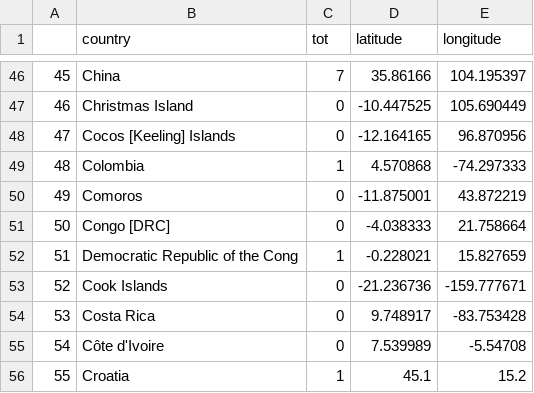
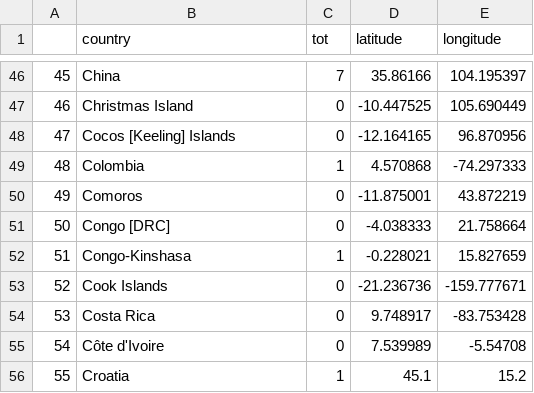
Before and after one commit to williamcerdelli/datavis, a CSV file: hwssaa.csv, drawn as a sheet; only a part is shown, gaps mark what is left out.

Commit message:
Update hwssaa.csv

```diff
--- a/hwssaa.csv
+++ b/hwssaa.csv
@@ -51,3 +51,3 @@
 "50","Congo [DRC]",0,-4.038333,21.758664
-"51","Democratic Republic of the Cong",1,-0.228021,15.827659
+"51","Congo-Kinshasa",1,-0.228021,15.827659
 "52","Cook Islands",0,-21.236736,-159.777671
```
